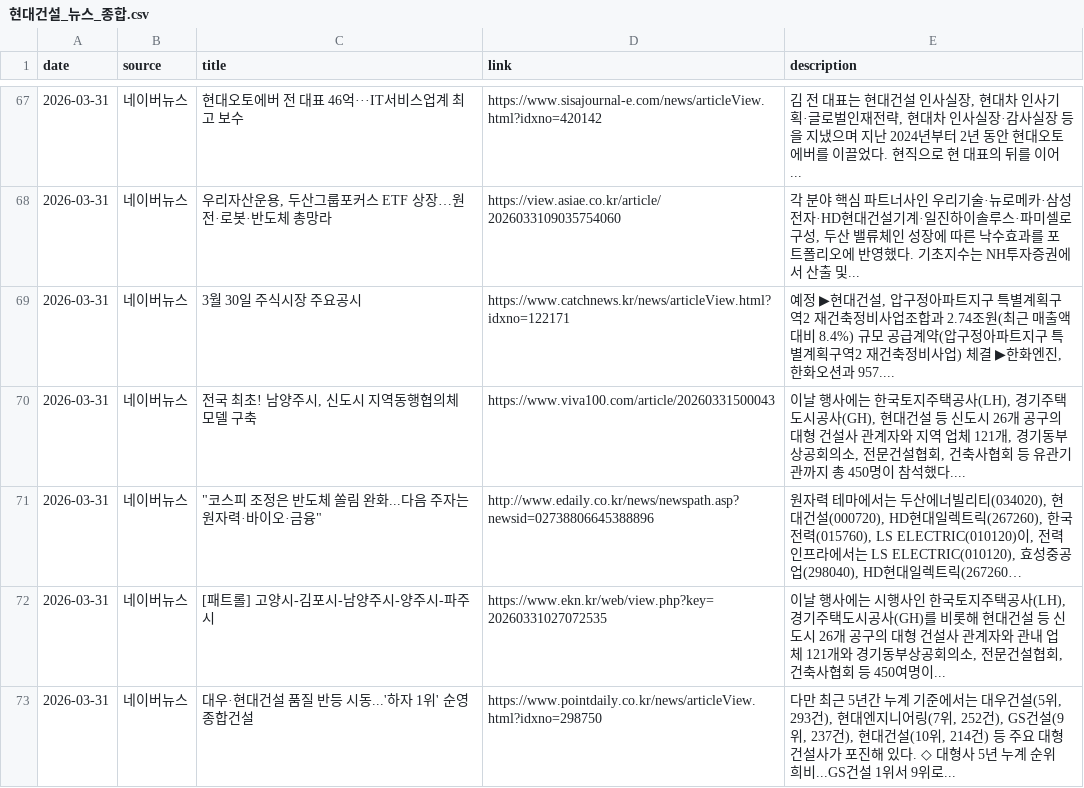
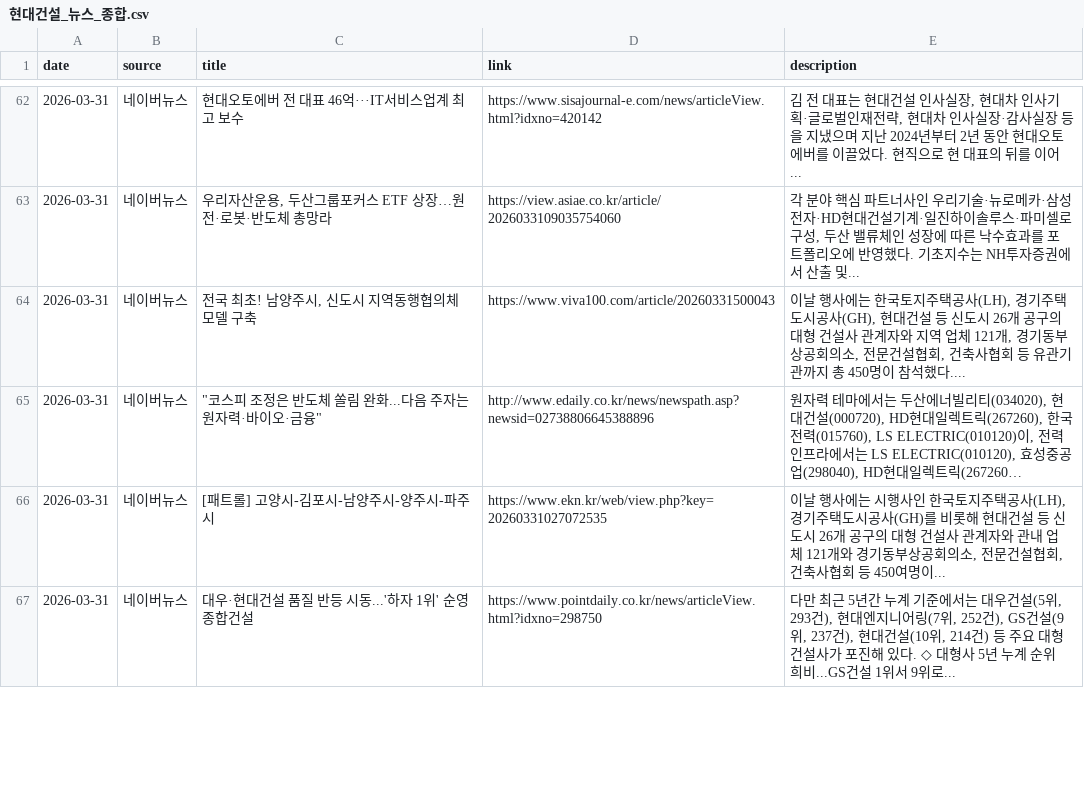
Before and after one commit to hdec-daily-news/hdec-daily-news.github.io, a CSV file: 현대건설_뉴스_종합.csv, drawn as a sheet; only a part is shown, gaps mark what is left out; long unchanged cells end in …; the diff covers the shown part only.

```diff
--- a/현대건설_뉴스_종합.csv
+++ b/현대건설_뉴스_종합.csv
@@ -68,3 +63,2 @@
 2026-03-31,네이버뉴스,"우리자산운용, 두산그룹포커스 ETF 상장…원전·로봇·반도체 총망라",https://view.asiae.co.kr/article/2026033109035754060,"각 분야 핵심 파트너사인 우리기술·뉴로메카·삼성전자·HD현대건설기계·일진하이솔루스·파미셀로 구성, 두산 밸류체인 성장에 따른 낙수효과를 포트폴리오에 반영했다. 기초지수는 NH투자증권에서 산출 및... "
-2026-03-31,네이버뉴스,3월 30일 주식시장 주요공시,https://www.catchnews.kr/news/articleView.html?idxno=122171,"예정 ▶현대건설, 압구정아파트지구 특별계획구역2 재건축정비사업조합과 2.74조원(최근 매출액대비 8.4%) 규모 공급계약(압구정아파트지구 특별계획구역2 재건축정비사업) 체결 ▶한화엔진, 한화오션과 957.... "
 2026-03-31,네이버뉴스,"전국 최초! 남양주시, 신도시 지역동행협의체 모델 구축",https://www.viva100.com/article/20260331500043,"이날 행사에는 한국토지주택공사(LH), 경기주택도시공사(GH), 현대건설 등 신도시 26개 공구의 대형 건설사 관계자와 지역 업체 121개, 경기동부상공회의소, 전문건설협회, 건축사협회 등 유관기관까지 총 450명이 참석했다.... "
```
Also changed, not shown: 9 removed rows and 9 moved rows elsewhere in this file, 3 other files.
